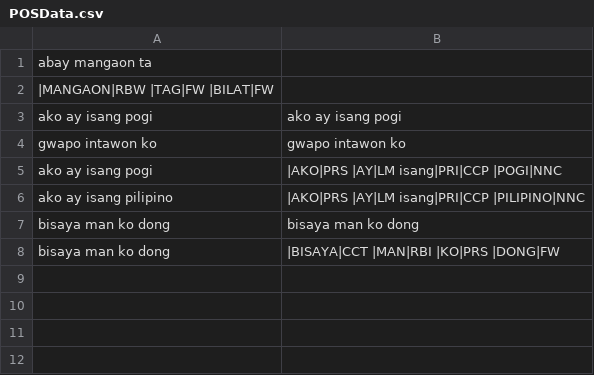
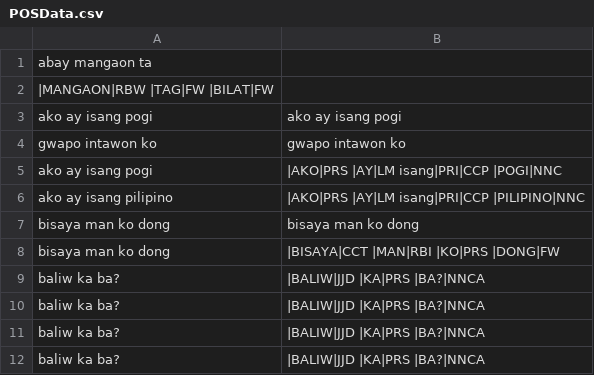
Before and after one commit to lalanglarano/TAKLUBAN-FILIPINO-NATIVE-LANGUAGE-PROFANE-DETECTION, a CSV file: POSTagging/POSTAGGER/POSData.csv, drawn as a sheet.

```diff
--- a/POSTagging/POSTAGGER/POSData.csv
+++ b/POSTagging/POSTAGGER/POSData.csv
@@ -8 +8,5 @@ bisaya man ko dong,bisaya man ko dong
 bisaya man ko dong,|BISAYA|CCT |MAN|RBI |KO|PRS |DONG|FW
+baliw ka ba?,|BALIW|JJD |KA|PRS |BA?|NNCA
+baliw ka ba?,|BALIW|JJD |KA|PRS |BA?|NNCA
+baliw ka ba?,|BALIW|JJD |KA|PRS |BA?|NNCA
+baliw ka ba?,|BALIW|JJD |KA|PRS |BA?|NNCA
```
Also changed, not shown: PATTERN_GENERATION/predefined_rules.csv, POSdata.csv, 6 other files.
